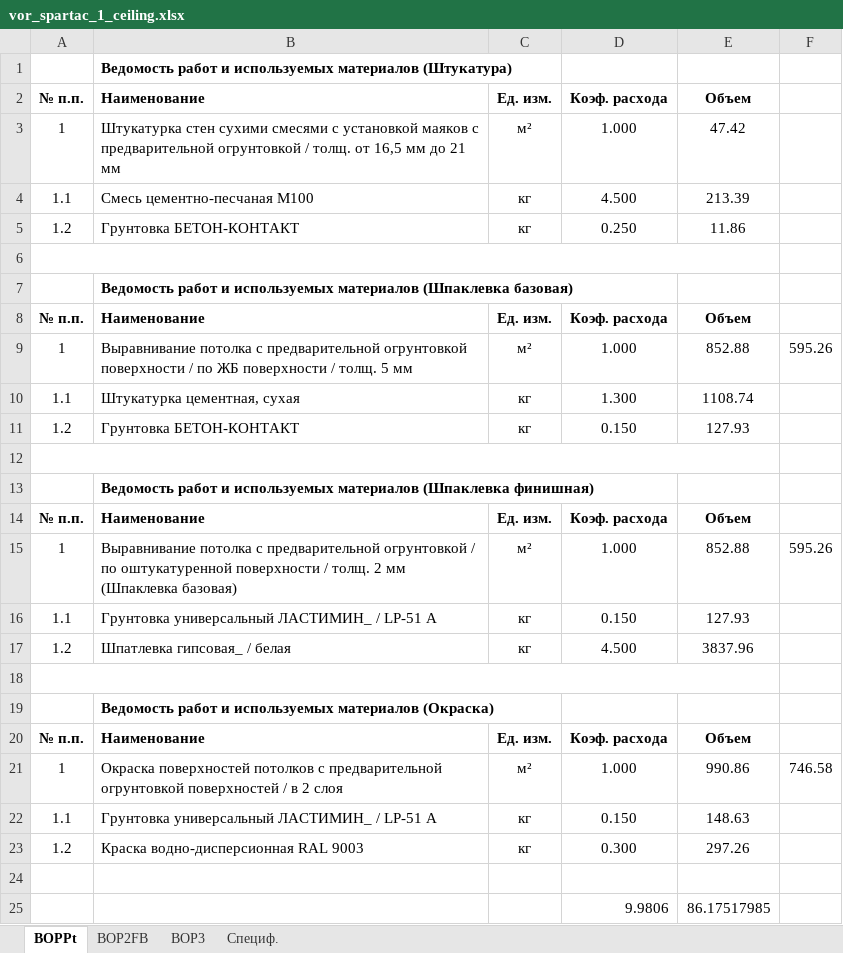
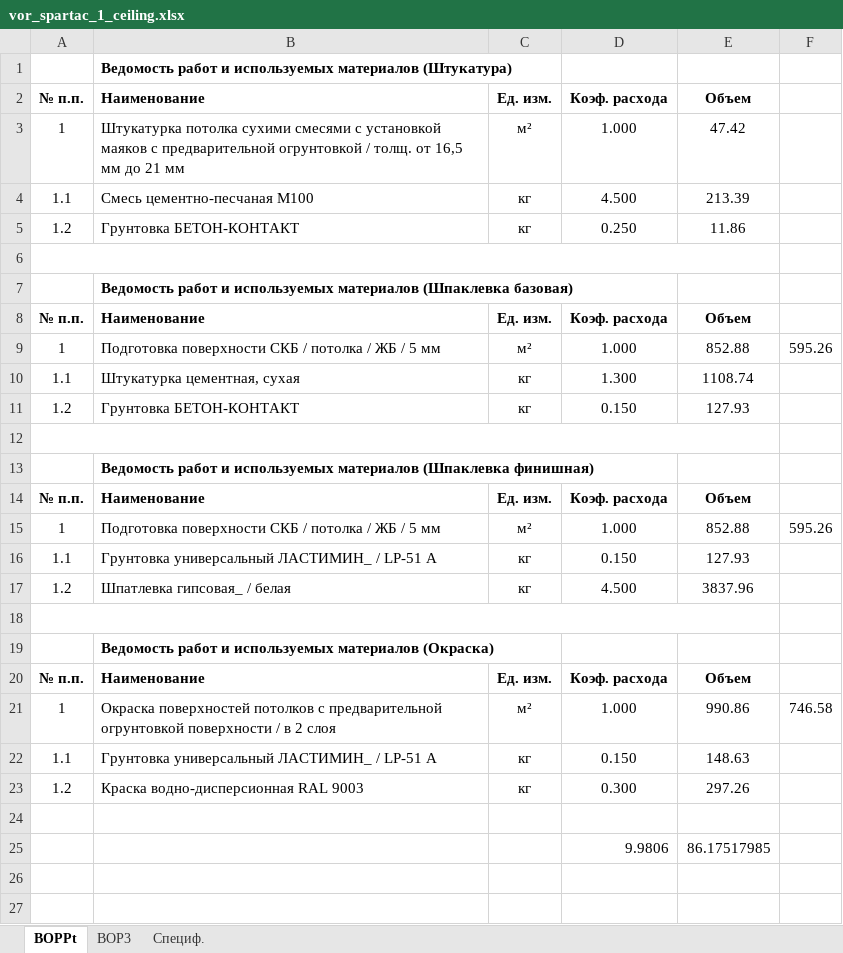
Before and after one commit to Ankkord/projects_schools-school_1-, an Excel workbook: school_1/vor_spartac_1_ceiling.xlsx, sheet ВОРPt, drawn as a sheet; values as stored, in another font and other column widths than the file's, no borders; the diff names each change by its address in the sheet, - before the commit and + after, or states it on an @@ line.

```diff
--- a/school_1/vor_spartac_1_ceiling.xlsx (sheet ВОРPt)
+++ b/school_1/vor_spartac_1_ceiling.xlsx (sheet ВОРPt)
-sheet tab: ВОР2FB
-B3 (Наименование): Штукатурка стен сухими смесями…
+B3 (Наименование): Штукатурка потолка сухими смесями…
-B9 (Наименование): Выравнивание потолка с предварительной огрунтовкой поверхности / по ЖБ поверхности / толщ. 5 мм
+B9 (Наименование): Подготовка поверхности СКБ / потолка / ЖБ / 5 мм
-B15 (Наименование): Выравнивание потолка с предварительной огрунтовкой / по оштукатуренной поверхности / толщ. 2 мм (Шпаклевка базовая)
+B15 (Наименование): Подготовка поверхности СКБ / потолка / ЖБ / 5 мм
-B21 (Наименование): …предварительной огрунтовкой поверхностей / в…
+B21 (Наименование): …предварительной огрунтовкой поверхности / в…
```
Also changed, not shown: sheet Специф., sheet ВОР3, school_1/school_1_KP.xlsx, school_1/vor_spartac_1_walls.xlsx, 2 other files.
